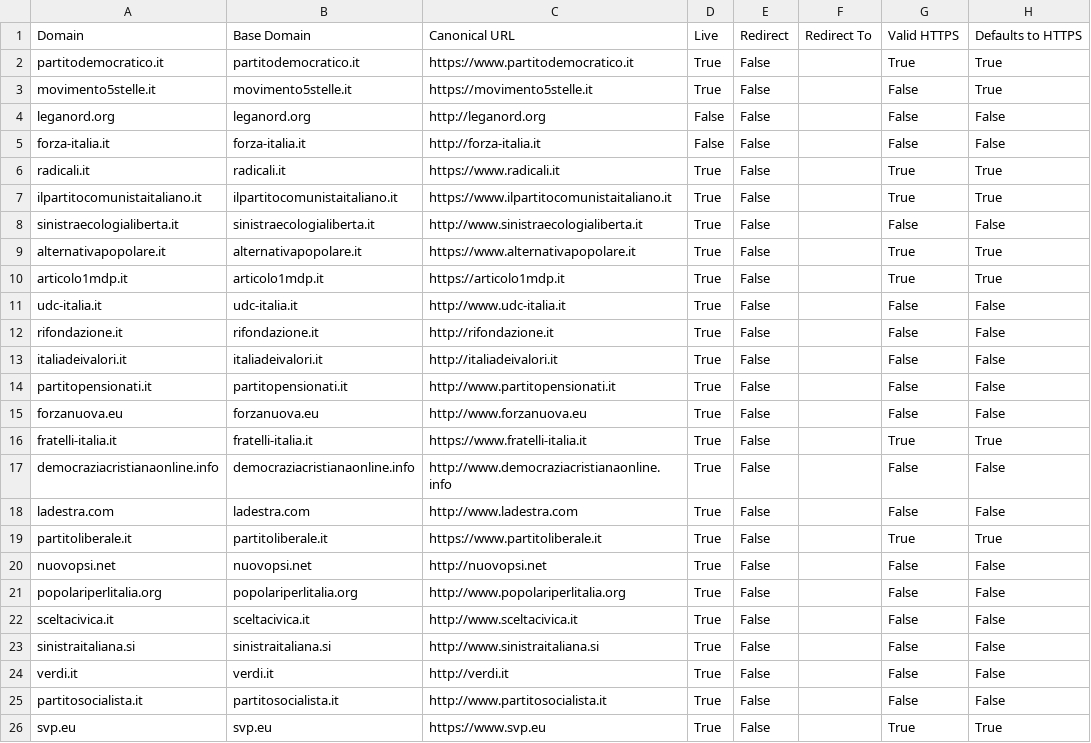
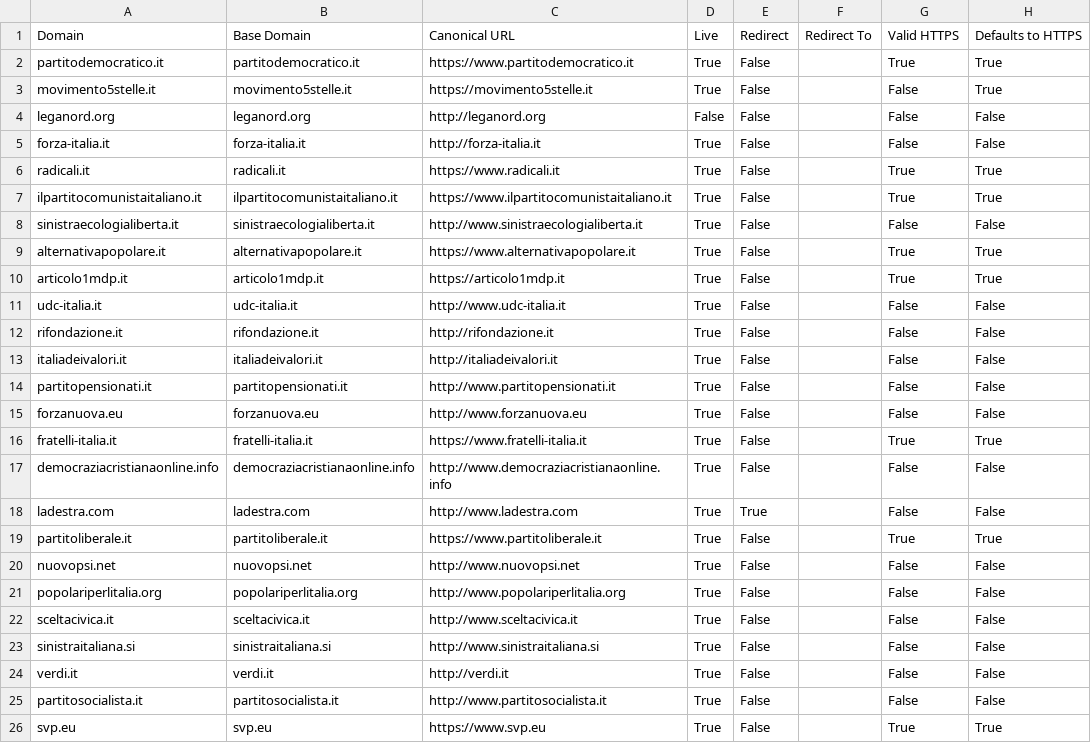
Before and after one commit to sicurezzadeimedia/italia, a CSV file: politica-risultati.csv, drawn as a sheet; only a part is shown; the diff names each change by its address in the sheet, - before the commit and + after, or states it on an @@ line.

Commit message:
update scan

```diff
--- a/politica-risultati.csv
+++ b/politica-risultati.csv
-D5: False
+D5: True
-E18: False
+E18: True
-C20: http://nuovopsi.net
+C20: http://www.nuovopsi.net
```
